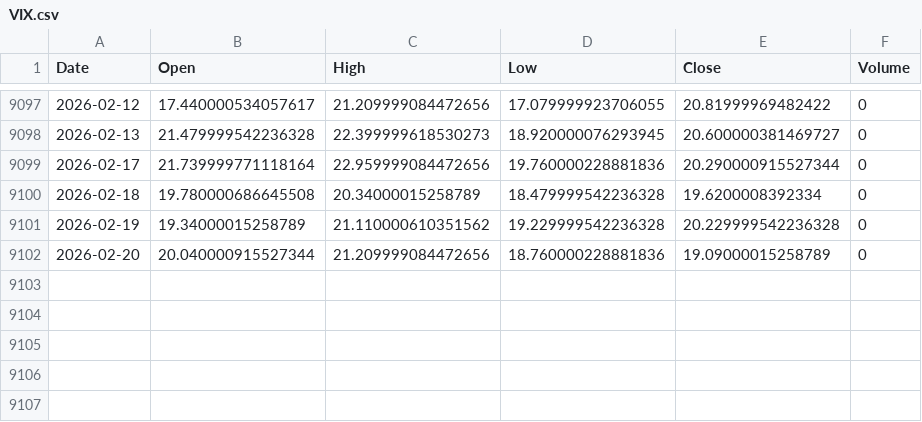
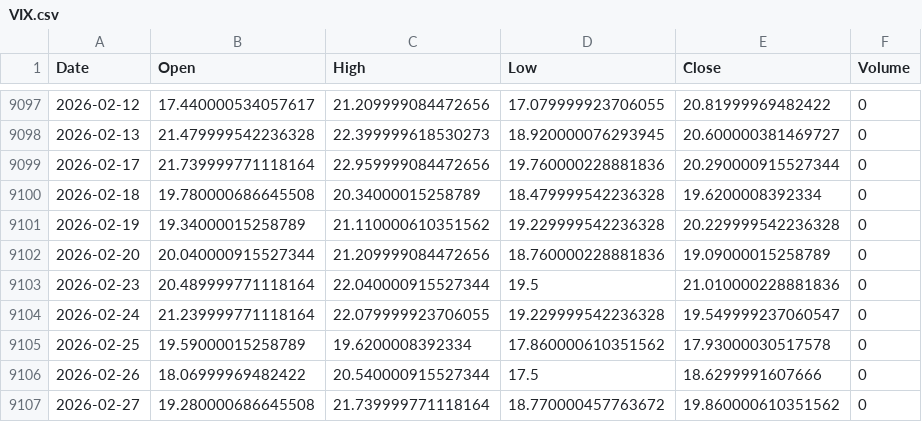
Before and after one commit to kam-reef/Market-Correction-Watch, a CSV file: data/raw/VIX.csv, drawn as a sheet; only a part is shown, gaps mark what is left out; the diff names each change by its address in the sheet, - before the commit and + after, or states it on an @@ line.

```diff
--- a/data/raw/VIX.csv
+++ b/data/raw/VIX.csv
+row 9103: 2026-02-23 | 20.489999771118164 | 22.040000915527344 | 19.5 | 21.010000228881836 | 0
+row 9104: 2026-02-24 | 21.239999771118164 | 22.079999923706055 | 19.229999542236328 | 19.549999237060547 | 0
+row 9105: 2026-02-25 | 19.59000015258789 | 19.6200008392334 | 17.860000610351562 | 17.93000030517578 | 0
+row 9106: 2026-02-26 | 18.06999969482422 | 20.540000915527344 | 17.5 | 18.6299991607666 | 0
+row 9107: 2026-02-27 | 19.280000686645508 | 21.739999771118164 | 18.770000457763672 | 19.860000610351562 | 0
```
Also changed, not shown: data/raw/ARKK.csv, data/raw/HYG.csv, 15 other files.
